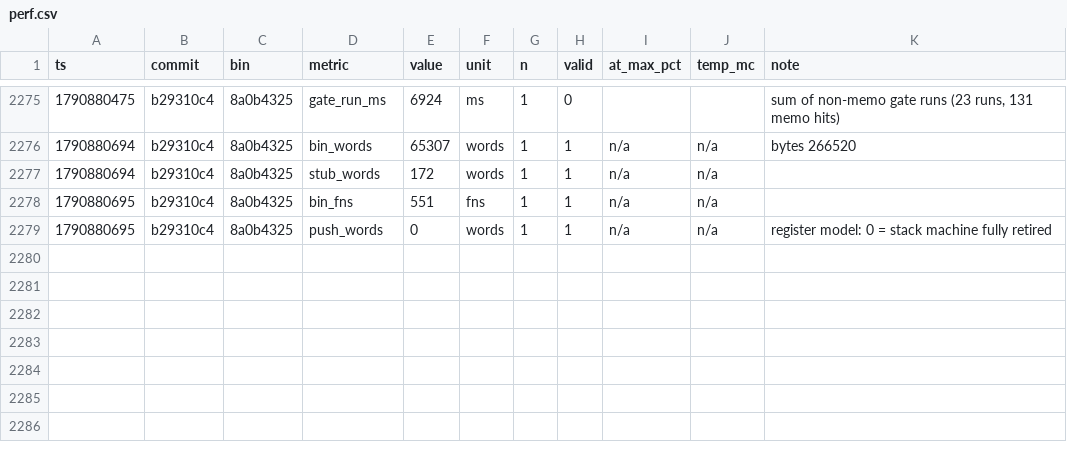
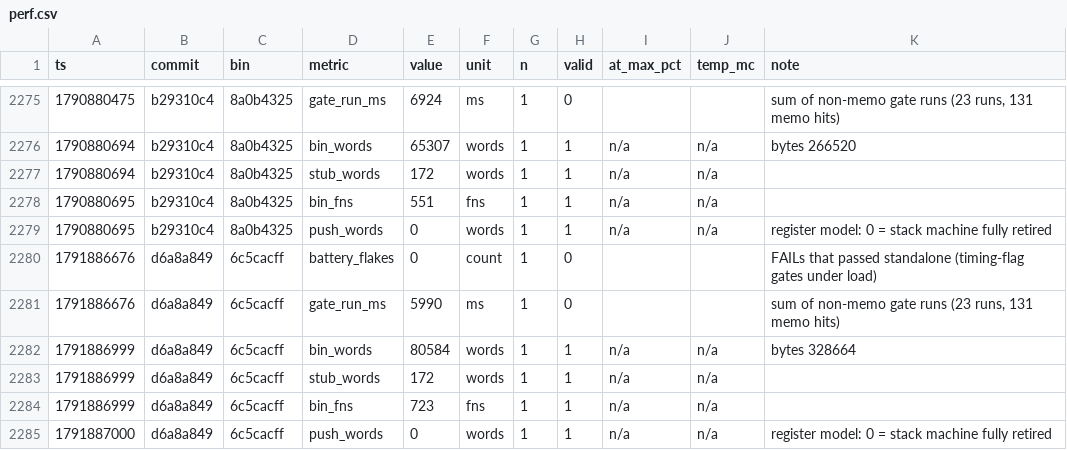
Before and after one commit to SyniakSviatoslav/dowiz, a CSV file: bebop-lang/bench/perf.csv, drawn as a sheet; only a part is shown, gaps mark what is left out; the diff names each change by its address in the sheet, - before the commit and + after, or states it on an @@ line.

```diff
--- a/bebop-lang/bench/perf.csv
+++ b/bebop-lang/bench/perf.csv
+row 2280: 1791886676 | d6a8a849 | 6c5cacff | battery_flakes | 0 | count | 1 | 0 |  |  | FAILs that passed standalone (timing-flag gates under load)
+row 2281: 1791886676 | d6a8a849 | 6c5cacff | gate_run_ms | 5990 | ms | 1 | 0 |  |  | sum of non-memo gate runs (23 runs, 131 memo hits)
+row 2282: 1791886999 | d6a8a849 | 6c5cacff | bin_words | 80584 | words | 1 | 1 | n/a | n/a | bytes 328664
+row 2283: 1791886999 | d6a8a849 | 6c5cacff | stub_words | 172 | words | 1 | 1 | n/a | n/a
+row 2284: 1791886999 | d6a8a849 | 6c5cacff | bin_fns | 723 | fns | 1 | 1 | n/a | n/a
+row 2285: 1791887000 | d6a8a849 | 6c5cacff | push_words | 0 | words | 1 | 1 | n/a | n/a | register model: 0 = stack machine fully retired
```
Also changed, not shown: bebop-lang/compilers/MANIFEST.tsv, 20 other files.
